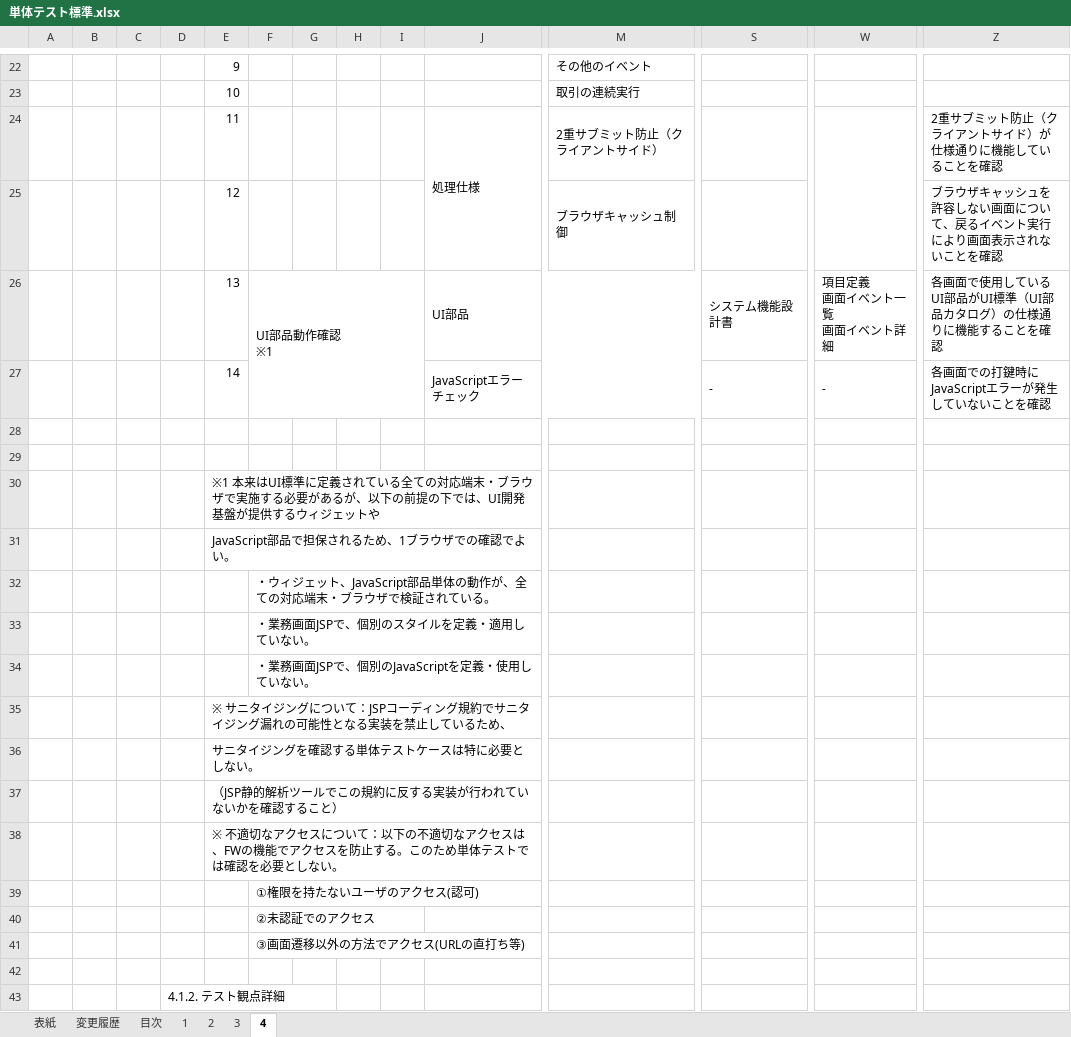
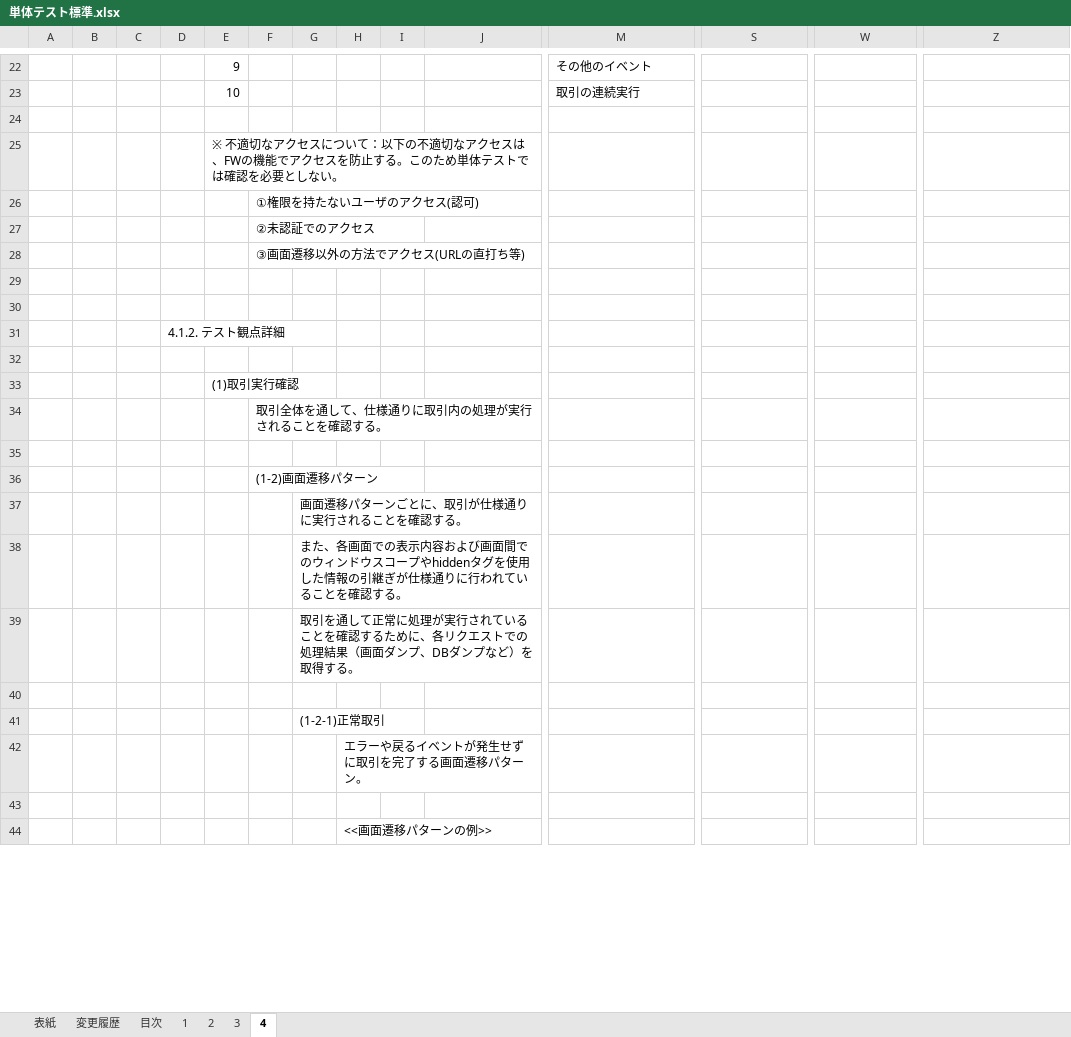
Before and after one commit to nablarch-development-standards/nablarch-development-standards, an Excel workbook: 020_アプリケーション開発標準/020_テスト標準/単体テスト標準.xlsx, sheet 4, drawn as a sheet; only a part is shown, gaps mark what is left out; the shorter side is filled out with more unchanged rows; values as stored, in another font and other column widths than the file's, no borders; removed rows and columns are numbered as before the commit, all else as after; rows hold the shown columns only; ↵ is a line break in a cell; the diff covers the shown part only; the diff names each change by its address in the sheet, - before the commit and + after, or states it on an @@ line.

Commit message:
テスト標準の取引単体テスト観点にテスト観点カタログと重複していた部分があったため削除

```diff
--- a/020_アプリケーション開発標準/020_テスト標準/単体テスト標準.xlsx (sheet 4)
+++ b/020_アプリケーション開発標準/020_テスト標準/単体テスト標準.xlsx (sheet 4)
-row 24:  |  |  |  | 11 |  |  |  |  | 処理仕様 | 2重サブミット防止（クライアントサイド） |  |  | 2重サブミット防止（クライアントサイド）が仕様通りに機能していることを確認
-row 25:  |  |  |  | 12 |  |  |  |  |  | ブラウザキャッシュ制御 |  |  | ブラウザキャッシュを許容しない画面について、戻るイベント実行により画面表示されないことを確認
-row 26:  |  |  |  | 13 | UI部品動作確認 ↵ ※1 |  |  |  | UI部品 |  | システム機能設計書 | 項目定義 ↵ 画面イベント一覧 ↵ 画面イベント詳細 | 各画面で使用しているUI部品がUI標準（UI部品カタログ）の仕様通りに機能することを確認
-row 27:  |  |  |  | 14 |  |  |  |  | JavaScriptエラーチェック |  | - | - | 各画面での打鍵時にJavaScriptエラーが発生していないことを確認
-row 29: (empty)
-row 30:  |  |  |  | ※1 本来はUI標準に定義されている全ての対応端末・ブラウザで実施する必要があるが、以下の前提の下では、UI開発基盤が提供するウィジェットや
-row 31:  |  |  |  | JavaScript部品で担保されるため、1ブラウザでの確認でよい。
-row 32:  |  |  |  |  | ・ウィジェット、JavaScript部品単体の動作が、全ての対応端末・ブラウザで検証されている。
-row 33:  |  |  |  |  | ・業務画面JSPで、個別のスタイルを定義・適用していない。
-row 34:  |  |  |  |  | ・業務画面JSPで、個別のJavaScriptを定義・使用していない。
-row 35:  |  |  |  | ※ サニタイジングについて：JSPコーディング規約でサニタイジング漏れの可能性となる実装を禁止しているため、
-row 36:  |  |  |  | サニタイジングを確認する単体テストケースは特に必要としない。
-row 37:  |  |  |  | （JSP静的解析ツールでこの規約に反する実装が行われていないかを確認すること）
+row 29: (empty)
```
Also changed, not shown: 9 removed rows elsewhere in this sheet.
